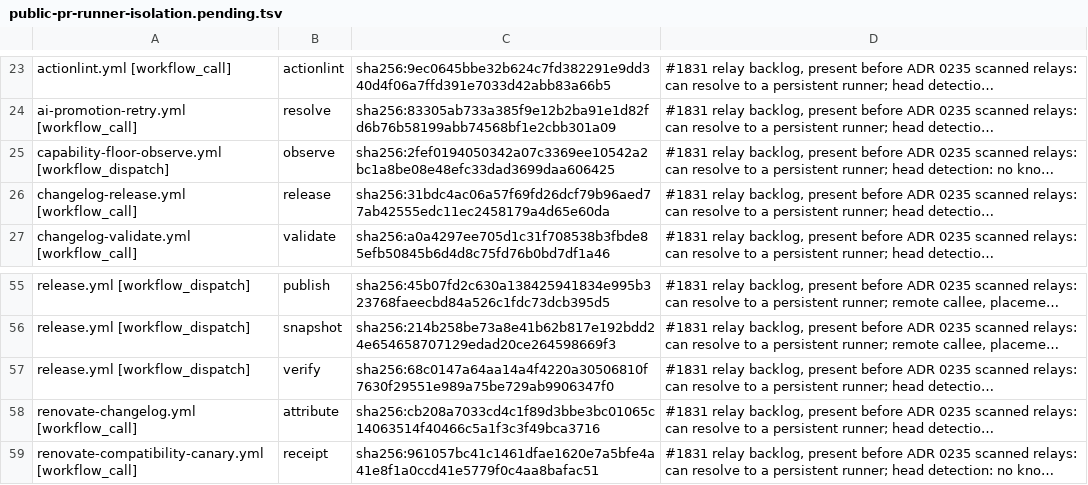
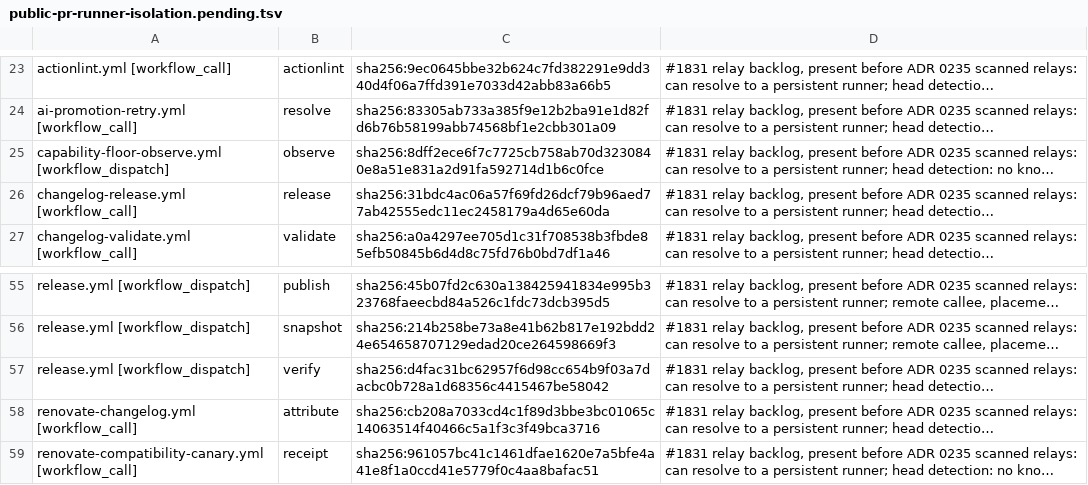
Before and after one commit to verJSON/.github, a TSV file: scripts/ci-gate/public-pr-runner-isolation.pending.tsv, drawn as a sheet; only a part is shown, gaps mark what is left out; long unchanged cells end in …; the diff names each change by its address in the sheet, - before the commit and + after, or states it on an @@ line.

```diff
--- a/scripts/ci-gate/public-pr-runner-isolation.pending.tsv
+++ b/scripts/ci-gate/public-pr-runner-isolation.pending.tsv
-C25: sha256:2fef0194050342a07c3369ee10542a2bc1a8be08e48efc33dad3699daa606425
+C25: sha256:8dff2ece6f7c7725cb758ab70d3230840e8a51e831a2d91fa592714d1b6c0fce
-C57: sha256:68c0147a64aa14a4f4220a30506810f7630f29551e989a75be729ab9906347f0
+C57: sha256:d4fac31bc62957f6d98cc654b9f03a7dacbc0b728a1d68356c4415467be58042
```
Also changed, not shown: 6 other files.
